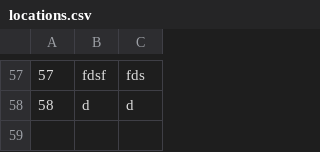
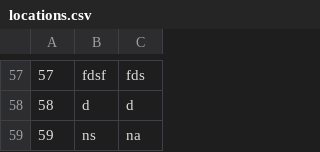
Before and after one commit to anastano/group-3-team-B, a CSV file: SIMS_HCI_Project/SIMS_HCI_Project/Resources/Database/locations.csv, drawn as a sheet; only a part is shown, gaps mark what is left out.

```diff
--- a/SIMS_HCI_Project/SIMS_HCI_Project/Resources/Database/locations.csv
+++ b/SIMS_HCI_Project/SIMS_HCI_Project/Resources/Database/locations.csv
@@ -58 +58,2 @@
 58|d|d
+59|ns|na
```
Also changed, not shown: SIMS_HCI_Project/SIMS_HCI_Project/Resources/Database/notifications.csv, SIMS_HCI_Project/SIMS_HCI_Project/Resources/Database/regularTourRequests.csv, 21 other files.
